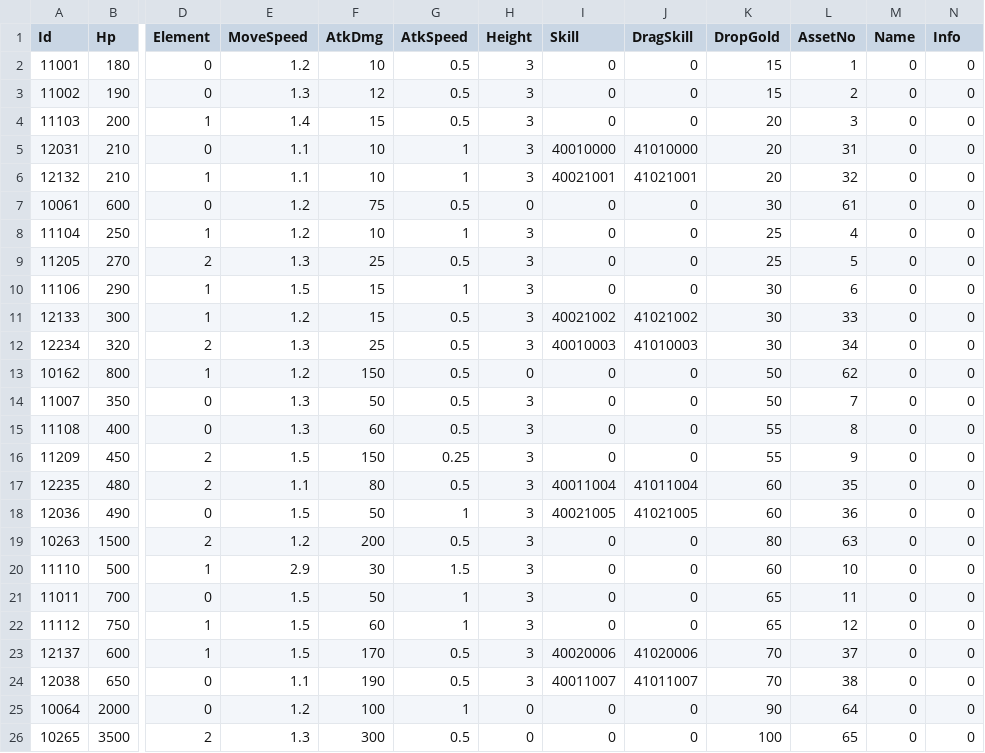
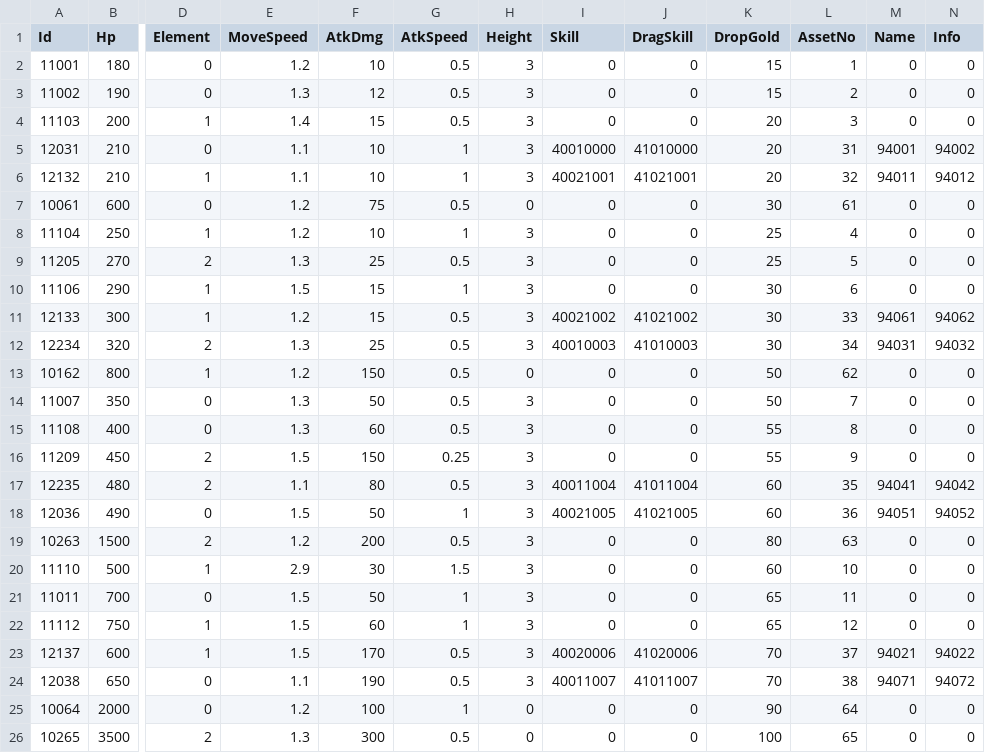
Before and after one commit to kun0530/FingerDefense, a CSV file: Assets/Resources_moved/DataTable/MonsterTable.csv, drawn as a sheet; only a part is shown, gaps mark what is left out; the diff names each change by its address in the sheet, - before the commit and + after, or states it on an @@ line.

```diff
--- a/Assets/Resources_moved/DataTable/MonsterTable.csv
+++ b/Assets/Resources_moved/DataTable/MonsterTable.csv
-M5 (Name): 0
+M5 (Name): 94001
-N5 (Info): 0
+N5 (Info): 94002
-M6 (Name): 0
+M6 (Name): 94011
-N6 (Info): 0
+N6 (Info): 94012
-M11 (Name): 0
+M11 (Name): 94061
-N11 (Info): 0
+N11 (Info): 94062
-M12 (Name): 0
+M12 (Name): 94031
-N12 (Info): 0
+N12 (Info): 94032
-M17 (Name): 0
+M17 (Name): 94041
-N17 (Info): 0
+N17 (Info): 94042
-M18 (Name): 0
+M18 (Name): 94051
-N18 (Info): 0
+N18 (Info): 94052
-M23 (Name): 0
+M23 (Name): 94021
-N23 (Info): 0
+N23 (Info): 94022
-M24 (Name): 0
+M24 (Name): 94071
-N24 (Info): 0
+N24 (Info): 94072
```
Also changed, not shown: 25 other files.
